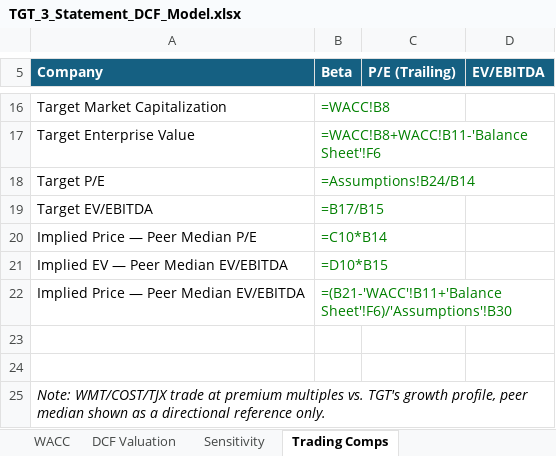
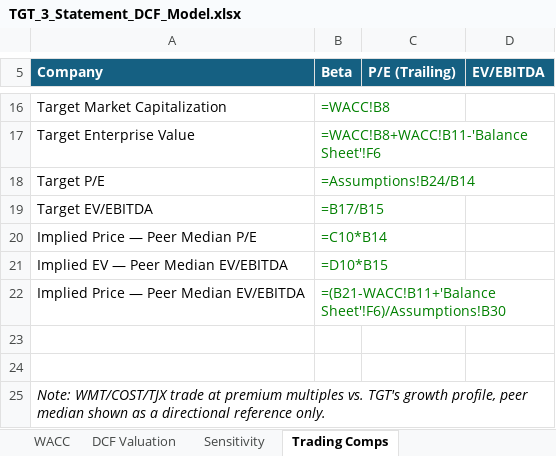
Before and after one commit to riakeshkamat/target-corp-dcf-valuation, an Excel workbook: model/TGT_3_Statement_DCF_Model.xlsx, sheet Trading Comps, drawn as a sheet; only a part is shown, gaps mark what is left out; values as stored, in another font and other column widths than the file's, no borders; formulas are shown in place of their values; the diff names each change by its address in the sheet, - before the commit and + after, or states it on an @@ line.

```diff
--- a/model/TGT_3_Statement_DCF_Model.xlsx (sheet Trading Comps)
+++ b/model/TGT_3_Statement_DCF_Model.xlsx (sheet Trading Comps)
-B22 (Beta): =(B21-'WACC'!B11+'Balance Sheet'!F6)/'Assumptions'!B30
+B22 (Beta): =(B21-WACC!B11+'Balance Sheet'!F6)/Assumptions!B30
```
Also changed, not shown: sheet Cash Flow Statement, sheet DCF Valuation, charts or pictures.
